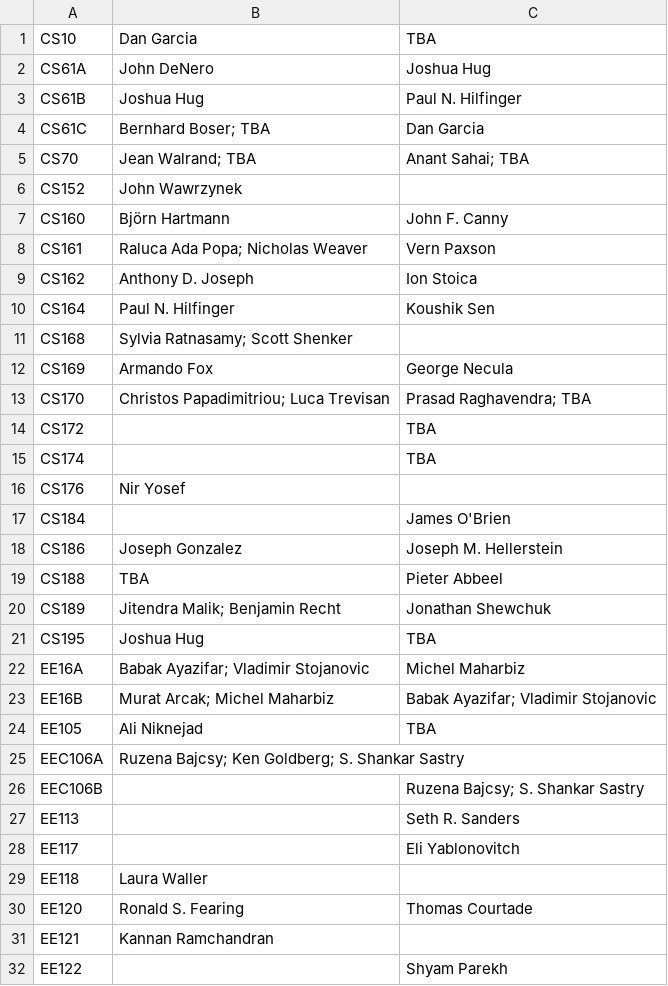
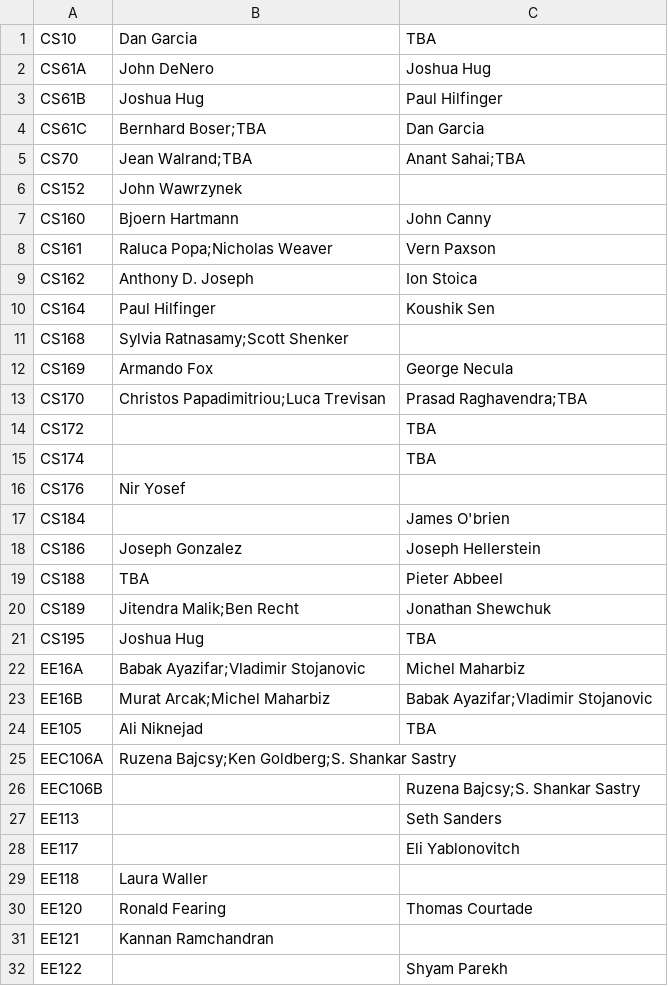
Before and after one commit to saasbook/CS169_Great_Course_Guide, a CSV file: data/DraftSchedule.csv, drawn as a sheet; only a part is shown; the diff covers the shown part only.

```diff
--- a/data/DraftSchedule.csv
+++ b/data/DraftSchedule.csv
@@ -2,13 +2,13 @@ CS10,Dan Garcia,TBA
 CS61A,John DeNero,Joshua Hug
-CS61B,Joshua Hug,Paul N. Hilfinger
-CS61C,Bernhard Boser; TBA,Dan Garcia
-CS70,Jean Walrand; TBA,Anant Sahai; TBA
+CS61B,Joshua Hug,Paul Hilfinger
+CS61C,Bernhard Boser;TBA,Dan Garcia
+CS70,Jean Walrand;TBA,Anant Sahai;TBA
 CS152,John Wawrzynek
-CS160,Björn Hartmann,John F. Canny
-CS161,Raluca Ada Popa; Nicholas Weaver,Vern Paxson
+CS160,Bjoern Hartmann,John Canny
+CS161,Raluca Popa;Nicholas Weaver,Vern Paxson
 CS162,Anthony D. Joseph,Ion Stoica
-CS164,Paul N. Hilfinger,Koushik Sen
-CS168,Sylvia Ratnasamy; Scott Shenker
+CS164,Paul Hilfinger,Koushik Sen
+CS168,Sylvia Ratnasamy;Scott Shenker
 CS169,Armando Fox,George Necula
-CS170,Christos Papadimitriou; Luca Trevisan,Prasad Raghavendra; TBA
+CS170,Christos Papadimitriou;Luca Trevisan,Prasad Raghavendra;TBA
 CS172,,TBA
@@ -16,16 +16,16 @@ CS174,,TBA
 CS176,Nir Yosef
-CS184,,James O'Brien
-CS186,Joseph Gonzalez,Joseph M. Hellerstein
+CS184,,James O'brien
+CS186,Joseph Gonzalez,Joseph Hellerstein
 CS188,TBA,Pieter Abbeel
-CS189,Jitendra Malik; Benjamin Recht,Jonathan Shewchuk
+CS189,Jitendra Malik;Ben Recht,Jonathan Shewchuk
 CS195,Joshua Hug,TBA
-EE16A,Babak Ayazifar; Vladimir Stojanovic,Michel Maharbiz
-EE16B,Murat Arcak; Michel Maharbiz,Babak Ayazifar; Vladimir Stojanovic
+EE16A,Babak Ayazifar;Vladimir Stojanovic,Michel Maharbiz
+EE16B,Murat Arcak;Michel Maharbiz,Babak Ayazifar;Vladimir Stojanovic
 EE105,Ali Niknejad,TBA
-EEC106A,Ruzena Bajcsy; Ken Goldberg; S. Shankar Sastry
-EEC106B,,Ruzena Bajcsy; S. Shankar Sastry
-EE113,,Seth R. Sanders
+EEC106A,Ruzena Bajcsy;Ken Goldberg;S. Shankar Sastry
+EEC106B,,Ruzena Bajcsy;S. Shankar Sastry
+EE113,,Seth Sanders
 EE117,,Eli Yablonovitch
 EE118,Laura Waller
-EE120,Ronald S. Fearing,Thomas Courtade
+EE120,Ronald Fearing,Thomas Courtade
 EE121,Kannan Ramchandran
```
Also changed, not shown: 3 edited cells elsewhere in this file, 8 other files.
